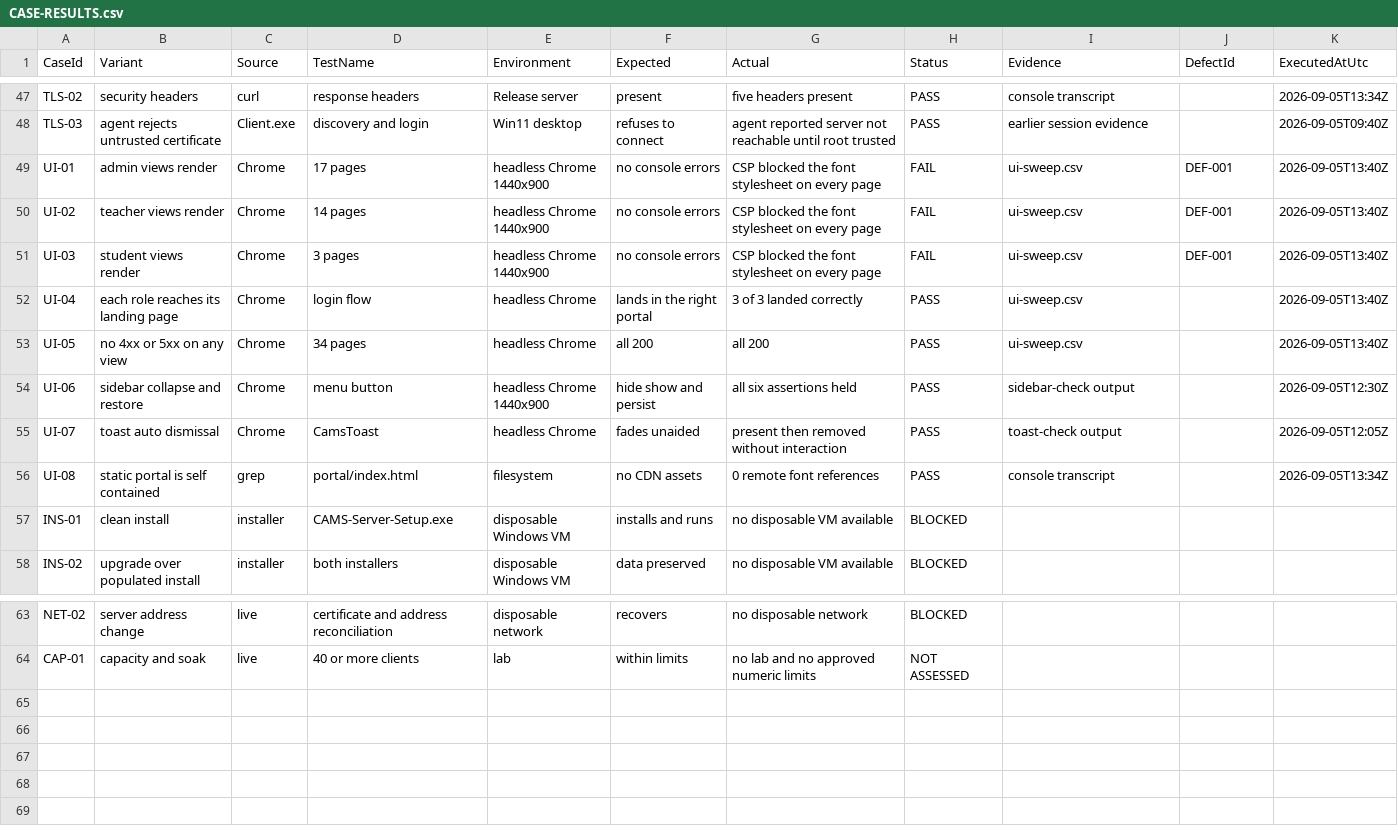
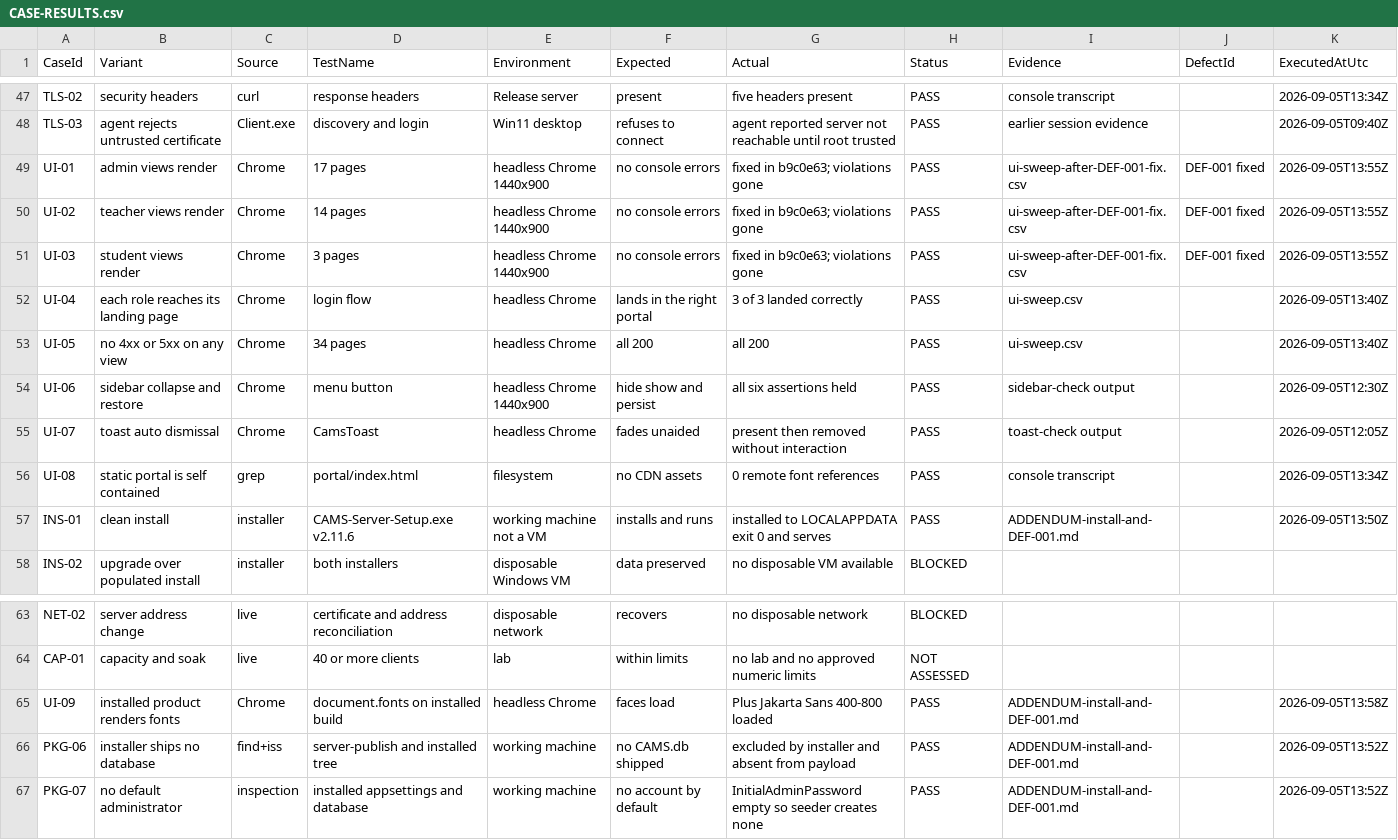
Before and after one commit to ACTstudent/RemoteAcessMonitoringSoftware4sale, a CSV file: docs/testing/runs/20260905-125626-b5441f1/CASE-RESULTS.csv, drawn as a sheet; only a part is shown, gaps mark what is left out.

```diff
--- a/docs/testing/runs/20260905-125626-b5441f1/CASE-RESULTS.csv
+++ b/docs/testing/runs/20260905-125626-b5441f1/CASE-RESULTS.csv
@@ -48,5 +48,5 @@ TLS-02,security headers,curl,response headers,Release server,present,five header
 TLS-03,agent rejects untrusted certificate,Client.exe,discovery and login,Win11 desktop,refuses to connect,agent reported server not reachable until root trusted,PASS,earlier session evidence,,2026-09-05T09:40Z
-UI-01,admin views render,Chrome,17 pages,headless Chrome 1440x900,no console errors,CSP blocked the font stylesheet on every page,FAIL,ui-sweep.csv,DEF-001,2026-09-05T13:40Z
-UI-02,teacher views render,Chrome,14 pages,headless Chrome 1440x900,no console errors,CSP blocked the font stylesheet on every page,FAIL,ui-sweep.csv,DEF-001,2026-09-05T13:40Z
-UI-03,student views render,Chrome,3 pages,headless Chrome 1440x900,no console errors,CSP blocked the font stylesheet on every page,FAIL,ui-sweep.csv,DEF-001,2026-09-05T13:40Z
+UI-01,admin views render,Chrome,17 pages,headless Chrome 1440x900,no console errors,fixed in b9c0e63; violations gone,PASS,ui-sweep-after-DEF-001-fix.csv,DEF-001 fixed,2026-09-05T13:55Z
+UI-02,teacher views render,Chrome,14 pages,headless Chrome 1440x900,no console errors,fixed in b9c0e63; violations gone,PASS,ui-sweep-after-DEF-001-fix.csv,DEF-001 fixed,2026-09-05T13:55Z
+UI-03,student views render,Chrome,3 pages,headless Chrome 1440x900,no console errors,fixed in b9c0e63; violations gone,PASS,ui-sweep-after-DEF-001-fix.csv,DEF-001 fixed,2026-09-05T13:55Z
 UI-04,each role reaches its landing page,Chrome,login flow,headless Chrome,lands in the right portal,3 of 3 landed correctly,PASS,ui-sweep.csv,,2026-09-05T13:40Z
@@ -56,3 +56,3 @@ UI-07,toast auto dismissal,Chrome,CamsToast,headless Chrome,fades unaided,presen
 UI-08,static portal is self contained,grep,portal/index.html,filesystem,no CDN assets,0 remote font references,PASS,console transcript,,2026-09-05T13:34Z
-INS-01,clean install,installer,CAMS-Server-Setup.exe,disposable Windows VM,installs and runs,no disposable VM available,BLOCKED,,,
+INS-01,clean install,installer,CAMS-Server-Setup.exe v2.11.6,working machine not a VM,installs and runs,installed to LOCALAPPDATA exit 0 and serves,PASS,ADDENDUM-install-and-DEF-001.md,,2026-09-05T13:50Z
 INS-02,upgrade over populated install,installer,both installers,disposable Windows VM,data preserved,no disposable VM available,BLOCKED,,,
@@ -64 +64,4 @@ NET-02,server address change,live,certificate and address reconciliation,disposa
 CAP-01,capacity and soak,live,40 or more clients,lab,within limits,no lab and no approved numeric limits,NOT ASSESSED,,,
+UI-09,installed product renders fonts,Chrome,document.fonts on installed build,headless Chrome,faces load,Plus Jakarta Sans 400-800 loaded,PASS,ADDENDUM-install-and-DEF-001.md,,2026-09-05T13:58Z
+PKG-06,installer ships no database,find+iss,server-publish and installed tree,working machine,no CAMS.db shipped,excluded by installer and absent from payload,PASS,ADDENDUM-install-and-DEF-001.md,,2026-09-05T13:52Z
+PKG-07,no default administrator,inspection,installed appsettings and database,working machine,no account by default,InitialAdminPassword empty so seeder creates none,PASS,ADDENDUM-install-and-DEF-001.md,,2026-09-05T13:52Z
```
Also changed, not shown: 1 other file.
